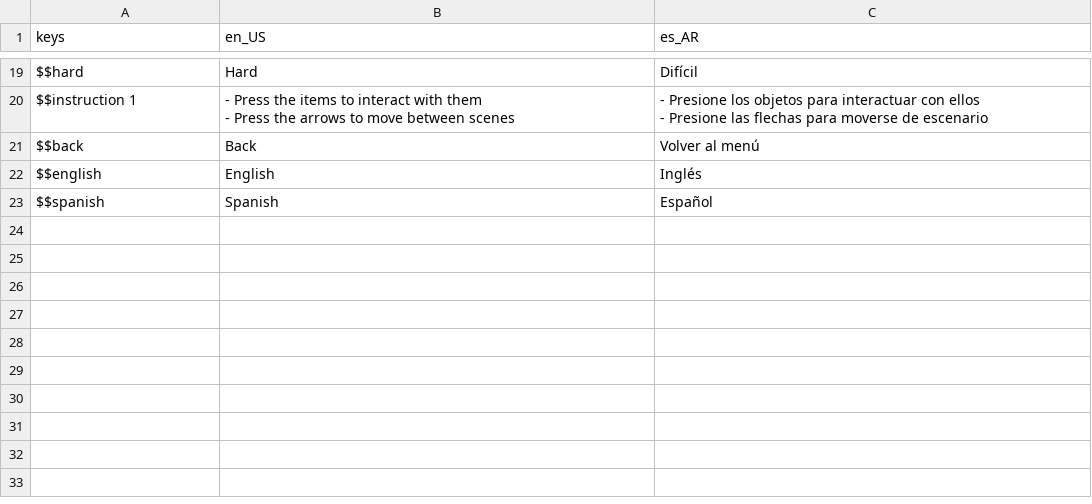
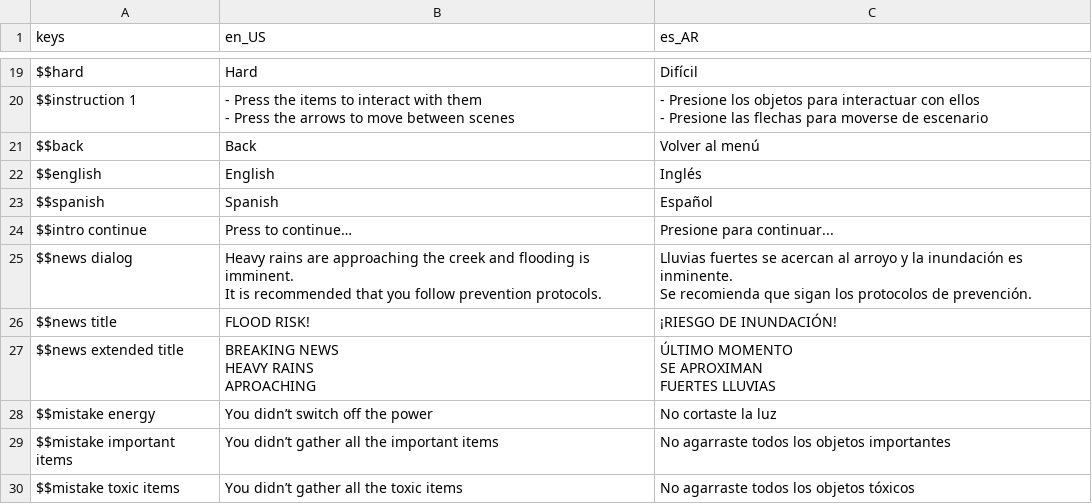
Before and after one commit to Keykor/DEU-educational-game, a CSV file: Assets/Localization/translations.csv, drawn as a sheet; only a part is shown, gaps mark what is left out; ↵ is a line break in a cell; the diff names each change by its address in the sheet, - before the commit and + after, or states it on an @@ line.

Commit message:
feat: add translations for losing conditions

```diff
--- a/Assets/Localization/translations.csv
+++ b/Assets/Localization/translations.csv
+row 24: $$intro continue | Press to continue… | Presione para continuar...
+row 25: $$news dialog | Heavy rains are approaching the creek and flooding is imminent. ↵ It is recommended that you follow prevention protocols. | Lluvias fuertes se acercan al arroyo y la inundación es inminente. ↵ Se recomienda que sigan los protocolos de prevención.
+row 26: $$news title | FLOOD RISK! | ¡RIESGO DE INUNDACIÓN!
+row 27: $$news extended title | BREAKING NEWS ↵ HEAVY RAINS ↵ APROACHING | ÚLTIMO MOMENTO ↵ SE APROXIMAN ↵ FUERTES LLUVIAS
+row 28: $$mistake energy | You didn’t switch off the power | No cortaste la luz
+row 29: $$mistake important items | You didn’t gather all the important items | No agarraste todos los objetos importantes
+row 30: $$mistake toxic items | You didn’t gather all the toxic items | No agarraste todos los objetos tóxicos
```
Also changed, not shown: 5 other files.
